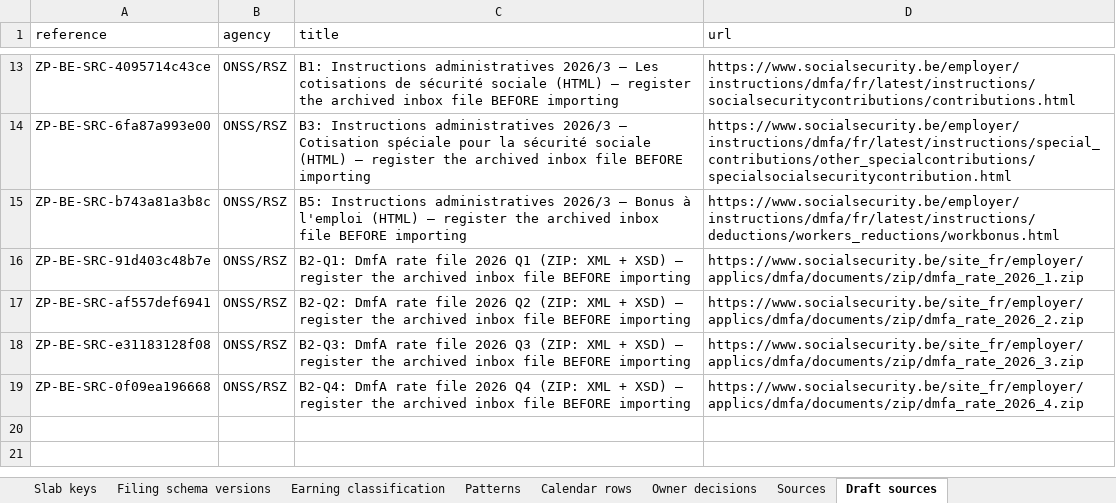
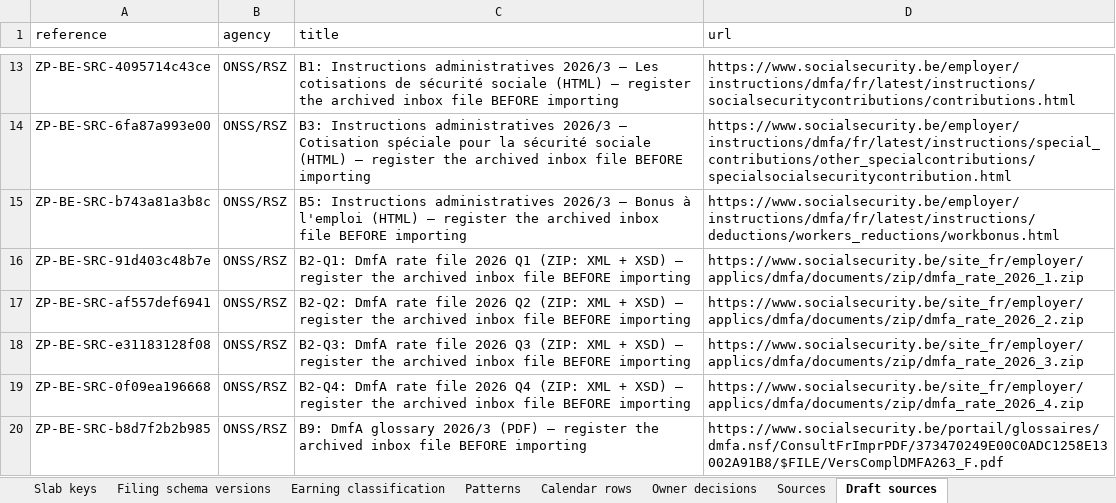
Before and after one commit to ZoikoGroup/zoiko-payroll-platform, an Excel workbook: docs/belgium/content/BE_2026_AI_DRAFT.xlsx, sheet Draft sources, drawn as a sheet; only a part is shown, gaps mark what is left out; values as stored, in another font and other column widths than the file's, no borders; the diff names each change by its address in the sheet, - before the commit and + after, or states it on an @@ line.

```diff
--- a/docs/belgium/content/BE_2026_AI_DRAFT.xlsx (sheet Draft sources)
+++ b/docs/belgium/content/BE_2026_AI_DRAFT.xlsx (sheet Draft sources)
+row 20: ZP-BE-SRC-b8d7f2b2b985 | ONSS/RSZ | B9: DmfA glossary 2026/3 (PDF) — register the archived inbox file BEFORE importing | https://www.socialsecurity.be/portail/glossaires/dmfa.nsf/ConsultFrImprPDF/373470249E00C0ADC1258E13002A91B8/$FILE/VersComplDMFA263_F.pdf
```
Also changed, not shown: sheet Sources, 32 other files.
